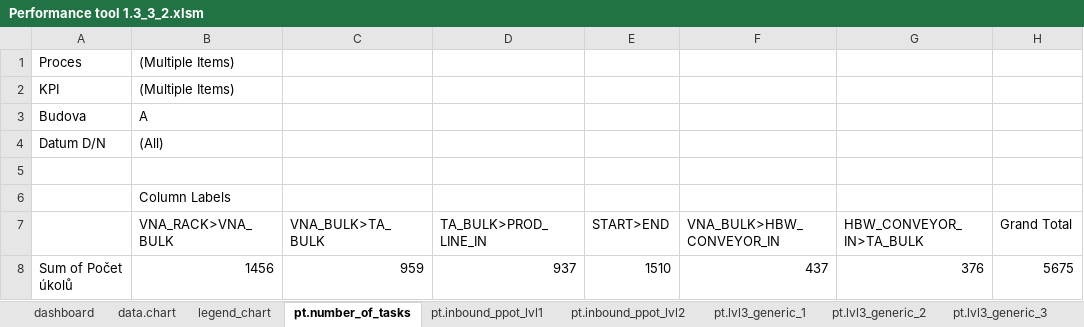
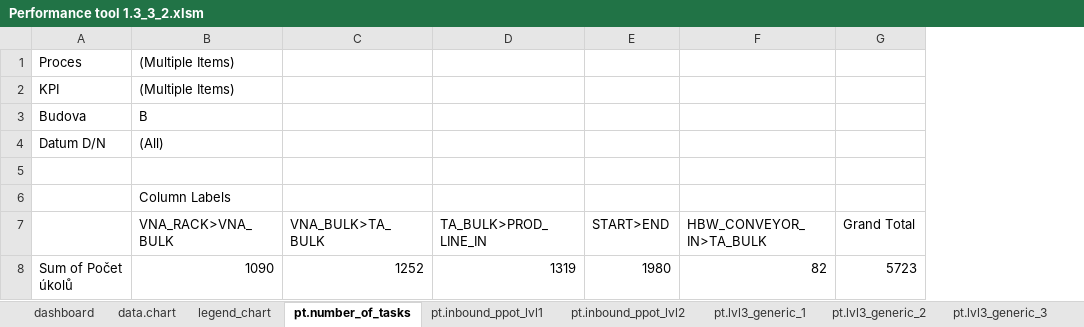
Before and after one commit to logistic-support/PerformanceManagementClient, an Excel workbook: Performance tool 1.3_3_2.xlsm, sheet pt.number_of_tasks, drawn as a sheet; values as stored, in another font and other column widths than the file's, no borders; removed rows and columns are numbered as before the commit, all else as after; the diff names each change by its address in the sheet, - before the commit and + after, or states it on an @@ line.

```diff
--- a/Performance tool 1.3_3_2.xlsm (sheet pt.number_of_tasks)
+++ b/Performance tool 1.3_3_2.xlsm (sheet pt.number_of_tasks)
-column F (VNA_BULK>HBW_CONVEYOR_IN), empty
-B3 (VNA_RACK>VNA_BULK): A
+B3 (VNA_RACK>VNA_BULK): B
-row 8: Sum of Počet úkolů | 1456 | 959 | 937 | 1510 | 437 | 376 | 5675
+row 8: Sum of Počet úkolů | 1090 | 1252 | 1319 | 1980 | 82 | 5723
```
Also changed, not shown: sheet pt.lvl3_generic_7, sheet pt.lvl3_generic_8, sheet pt.lvl3_generic_9, sheet pt.lvl3_generic_10, sheet pt.lvl3_generic_1, sheet pt.lvl3_generic_3, 5 more sheets, formulas that keep their value, charts or pictures.
